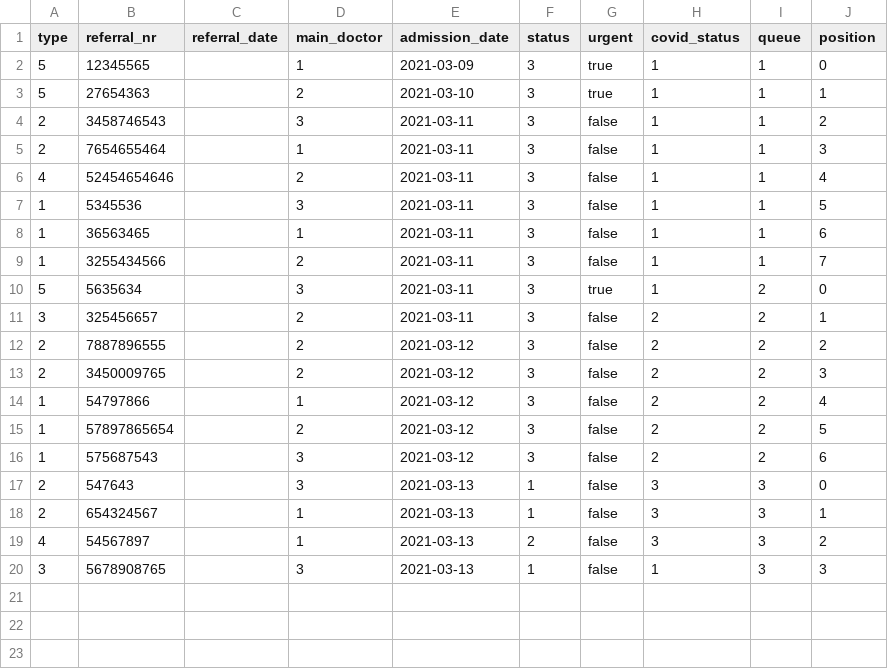
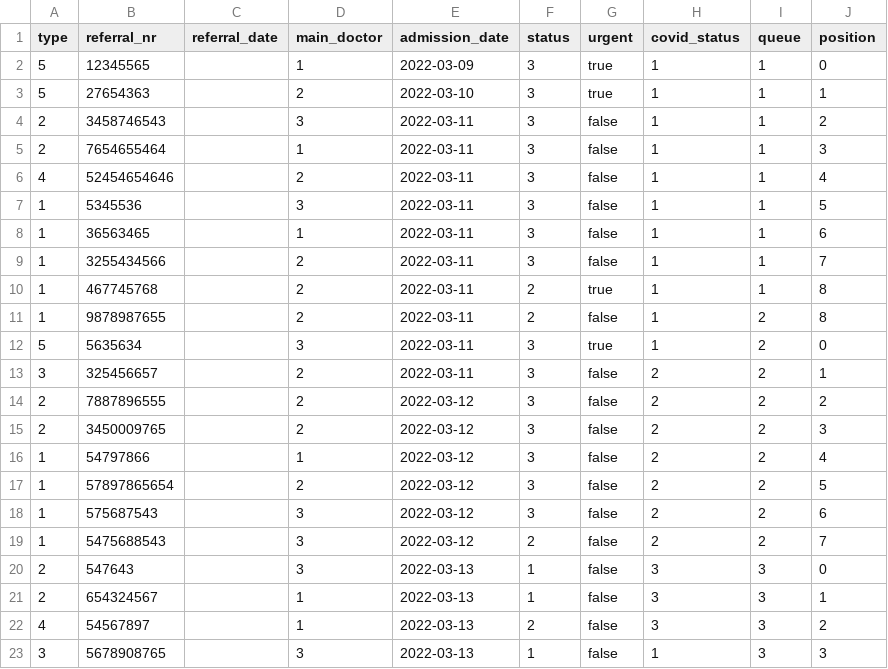
Before and after one commit to Xarria/hospital_ward, a CSV file: backend/HospitalWard/src/main/resources/db/changelog/load/csv/patient.csv, drawn as a sheet.

Commit message:
Patient integration tests

```diff
--- a/backend/HospitalWard/src/main/resources/db/changelog/load/csv/patient.csv
+++ b/backend/HospitalWard/src/main/resources/db/changelog/load/csv/patient.csv
@@ -1,20 +1,23 @@
 type,referral_nr,referral_date,main_doctor,admission_date,status,urgent,covid_status,queue,position
-5,12345565,,1,2021-03-09,3,true,1,1,0
-5,27654363,,2,2021-03-10,3,true,1,1,1
-2,3458746543,,3,2021-03-11,3,false,1,1,2
-2,7654655464,,1,2021-03-11,3,false,1,1,3
-4,52454654646,,2,2021-03-11,3,false,1,1,4
-1,5345536,,3,2021-03-11,3,false,1,1,5
-1,36563465,,1,2021-03-11,3,false,1,1,6
-1,3255434566,,2,2021-03-11,3,false,1,1,7
-5,5635634,,3,2021-03-11,3,true,1,2,0
-3,325456657,,2,2021-03-11,3,false,2,2,1
-2,7887896555,,2,2021-03-12,3,false,2,2,2
-2,3450009765,,2,2021-03-12,3,false,2,2,3
-1,54797866,,1,2021-03-12,3,false,2,2,4
-1,57897865654,,2,2021-03-12,3,false,2,2,5
-1,575687543,,3,2021-03-12,3,false,2,2,6
-2,547643,,3,2021-03-13,1,false,3,3,0
-2,654324567,,1,2021-03-13,1,false,3,3,1
-4,54567897,,1,2021-03-13,2,false,3,3,2
-3,5678908765,,3,2021-03-13,1,false,1,3,3
+5,12345565,,1,2022-03-09,3,true,1,1,0
+5,27654363,,2,2022-03-10,3,true,1,1,1
+2,3458746543,,3,2022-03-11,3,false,1,1,2
+2,7654655464,,1,2022-03-11,3,false,1,1,3
+4,52454654646,,2,2022-03-11,3,false,1,1,4
+1,5345536,,3,2022-03-11,3,false,1,1,5
+1,36563465,,1,2022-03-11,3,false,1,1,6
+1,3255434566,,2,2022-03-11,3,false,1,1,7
+1,467745768,,2,2022-03-11,2,true,1,1,8
+1,9878987655,,2,2022-03-11,2,false,1,2,8
+5,5635634,,3,2022-03-11,3,true,1,2,0
+3,325456657,,2,2022-03-11,3,false,2,2,1
+2,7887896555,,2,2022-03-12,3,false,2,2,2
+2,3450009765,,2,2022-03-12,3,false,2,2,3
+1,54797866,,1,2022-03-12,3,false,2,2,4
+1,57897865654,,2,2022-03-12,3,false,2,2,5
+1,575687543,,3,2022-03-12,3,false,2,2,6
+1,5475688543,,3,2022-03-12,2,false,2,2,7
+2,547643,,3,2022-03-13,1,false,3,3,0
+2,654324567,,1,2022-03-13,1,false,3,3,1
+4,54567897,,1,2022-03-13,2,false,3,3,2
+3,5678908765,,3,2022-03-13,1,false,1,3,3
```
Also changed, not shown: backend/HospitalWard/src/main/resources/db/changelog/load/csv/personalData.csv, 20 other files.
